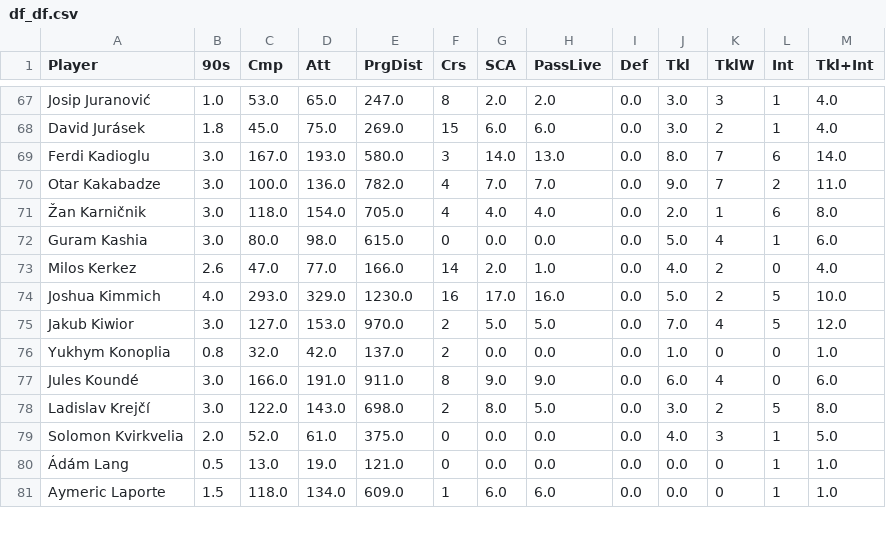
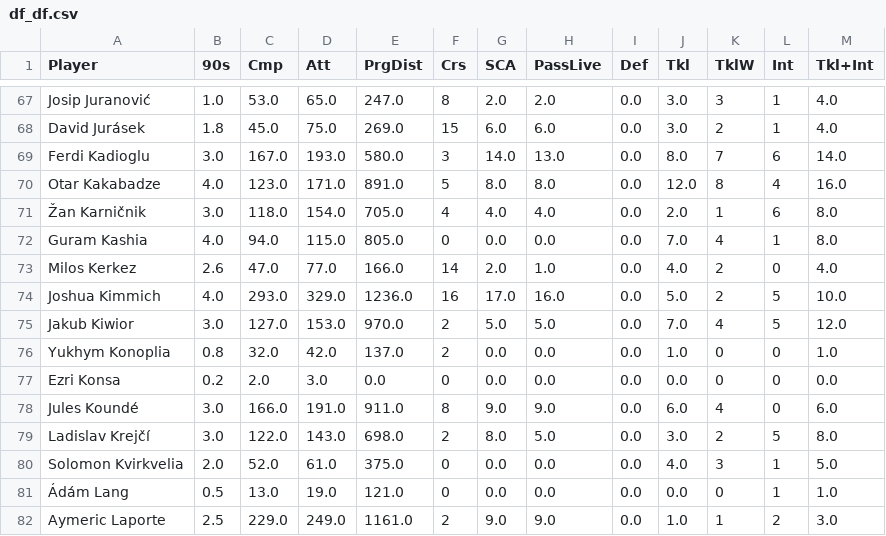
Before and after one commit to aashishops/Euros-Footistics, a CSV file: FInal_DF/df/df_df.csv, drawn as a sheet; only a part is shown, gaps mark what is left out; the diff covers the shown part only.

```diff
--- a/FInal_DF/df/df_df.csv
+++ b/FInal_DF/df/df_df.csv
@@ -69,9 +69,10 @@ David Jurásek,1.8,45.0,75.0,269.0,15,6.0,6.0,0.0,3.0,2,1,4.0
 Ferdi Kadioglu,3.0,167.0,193.0,580.0,3,14.0,13.0,0.0,8.0,7,6,14.0
-Otar Kakabadze,3.0,100.0,136.0,782.0,4,7.0,7.0,0.0,9.0,7,2,11.0
+Otar Kakabadze,4.0,123.0,171.0,891.0,5,8.0,8.0,0.0,12.0,8,4,16.0
 Žan Karničnik,3.0,118.0,154.0,705.0,4,4.0,4.0,0.0,2.0,1,6,8.0
-Guram Kashia,3.0,80.0,98.0,615.0,0,0.0,0.0,0.0,5.0,4,1,6.0
+Guram Kashia,4.0,94.0,115.0,805.0,0,0.0,0.0,0.0,7.0,4,1,8.0
 Milos Kerkez,2.6,47.0,77.0,166.0,14,2.0,1.0,0.0,4.0,2,0,4.0
-Joshua Kimmich,4.0,293.0,329.0,1230.0,16,17.0,16.0,0.0,5.0,2,5,10.0
+Joshua Kimmich,4.0,293.0,329.0,1236.0,16,17.0,16.0,0.0,5.0,2,5,10.0
 Jakub Kiwior,3.0,127.0,153.0,970.0,2,5.0,5.0,0.0,7.0,4,5,12.0
 Yukhym Konoplia,0.8,32.0,42.0,137.0,2,0.0,0.0,0.0,1.0,0,0,1.0
+Ezri Konsa,0.2,2.0,3.0,0.0,0,0.0,0.0,0.0,0.0,0,0,0.0
 Jules Koundé,3.0,166.0,191.0,911.0,8,9.0,9.0,0.0,6.0,4,0,6.0
@@ -80,2 +81,2 @@ Solomon Kvirkvelia,2.0,52.0,61.0,375.0,0,0.0,0.0,0.0,4.0,3,1,5.0
 Ádám Lang,0.5,13.0,19.0,121.0,0,0.0,0.0,0.0,0.0,0,1,1.0
-Aymeric Laporte,1.5,118.0,134.0,609.0,1,6.0,6.0,0.0,0.0,0,1,1.0
+Aymeric Laporte,2.5,229.0,249.0,1161.0,2,9.0,9.0,0.0,1.0,1,2,3.0
```
Also changed, not shown: 155 edited cells elsewhere in this file, FInal_DF/df/fw_df.csv, FInal_DF/df/mf_df.csv.
